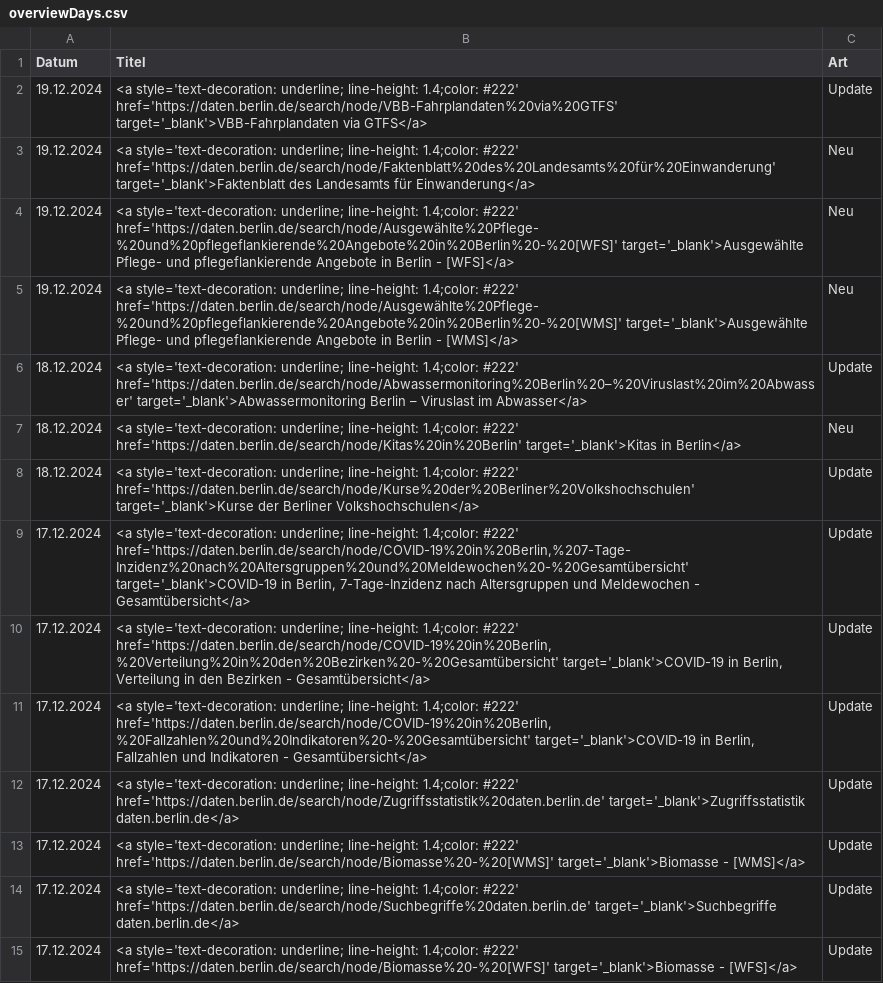
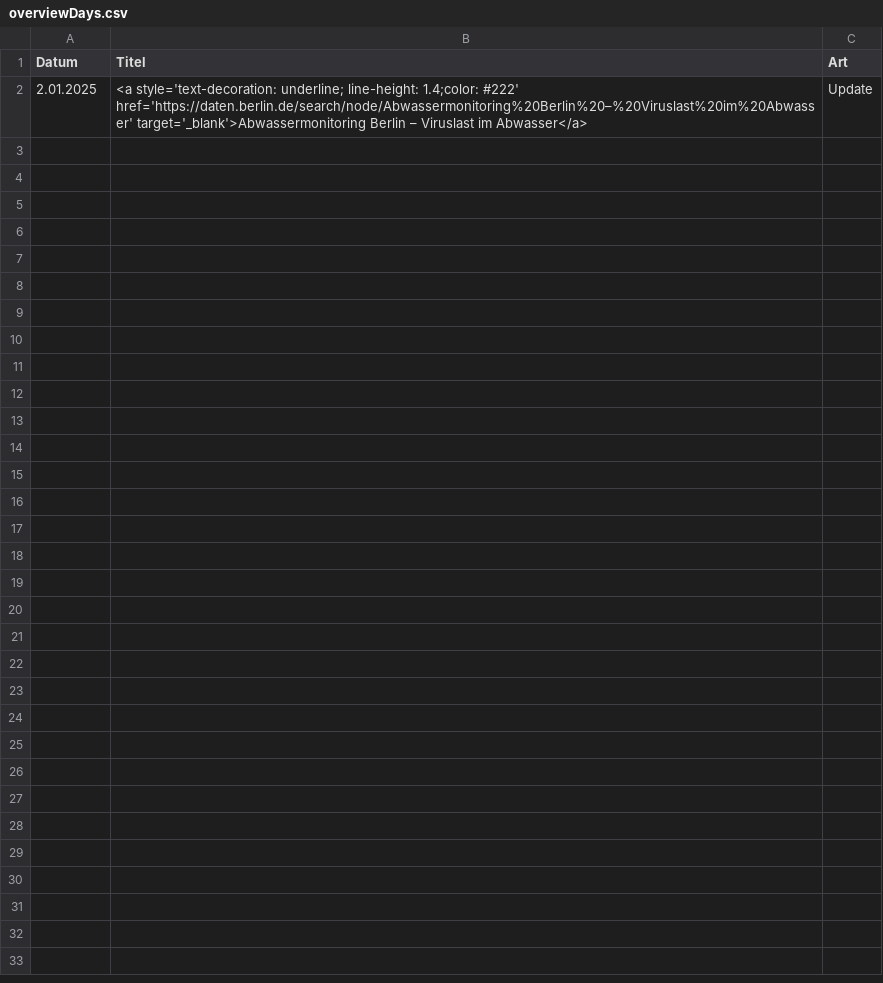
Before and after one commit to technologiestiftung/odis-opendata-vis, a CSV file: data/overviewDays.csv, drawn as a sheet.

```diff
--- a/data/overviewDays.csv
+++ b/data/overviewDays.csv
@@ -1,15 +1,2 @@
 Datum,Titel,Art
-19.12.2024,<a style='text-decoration: underline; line-height: 1.4;color: #222' href='https://daten.berlin.de/search/node/VBB-Fahrplandaten%20via%20GTFS' target='_blank'>VBB-Fahrplandaten via GTFS</a>,Update
-19.12.2024,<a style='text-decoration: underline; line-height: 1.4;color: #222' href='https://daten.berlin.de/search/node/Faktenblatt%20des%20Landesamts%20für%20Einwanderung' target='_blank'>Faktenblatt des Landesamts für Einwanderung</a>,Neu
-19.12.2024,<a style='text-decoration: underline; line-height: 1.4;color: #222' href='https://daten.berlin.de/search/node/Ausgewählte%20Pflege-%20und%20pflegeflankierende%20Angebote%20in%20Berlin%20-%20[WFS]' target='_blank'>Ausgewählte Pflege- und pflegeflankierende Angebote in Berlin - [WFS]</a>,Neu
-19.12.2024,<a style='text-decoration: underline; line-height: 1.4;color: #222' href='https://daten.berlin.de/search/node/Ausgewählte%20Pflege-%20und%20pflegeflankierende%20Angebote%20in%20Berlin%20-%20[WMS]' target='_blank'>Ausgewählte Pflege- und pflegeflankierende Angebote in Berlin - [WMS]</a>,Neu
-18.12.2024,<a style='text-decoration: underline; line-height: 1.4;color: #222' href='https://daten.berlin.de/search/node/Abwassermonitoring%20Berlin%20–%20Viruslast%20im%20Abwasser' target='_blank'>Abwassermonitoring Berlin – Viruslast im Abwasser</a>,Update
-18.12.2024,<a style='text-decoration: underline; line-height: 1.4;color: #222' href='https://daten.berlin.de/search/node/Kitas%20in%20Berlin' target='_blank'>Kitas in Berlin</a>,Neu
-18.12.2024,<a style='text-decoration: underline; line-height: 1.4;color: #222' href='https://daten.berlin.de/search/node/Kurse%20der%20Berliner%20Volkshochschulen' target='_blank'>Kurse der Berliner Volkshochschulen</a>,Update
-17.12.2024,"<a style='text-decoration: underline; line-height: 1.4;color: #222' href='https://daten.berlin.de/search/node/COVID-19%20in%20Berlin,%207-Tage-Inzidenz%20nach%20Altersgruppen%20und%20Meldewochen%20-%20Gesamtübersicht' target='_blank'>COVID-19 in Berlin, 7-Tage-Inzidenz nach Altersgruppen und Meldewochen - Gesamtübersicht</a>",Update
-17.12.2024,"<a style='text-decoration: underline; line-height: 1.4;color: #222' href='https://daten.berlin.de/search/node/COVID-19%20in%20Berlin,%20Verteilung%20in%20den%20Bezirken%20-%20Gesamtübersicht' target='_blank'>COVID-19 in Berlin, Verteilung in den Bezirken - Gesamtübersicht</a>",Update
-17.12.2024,"<a style='text-decoration: underline; line-height: 1.4;color: #222' href='https://daten.berlin.de/search/node/COVID-19%20in%20Berlin,%20Fallzahlen%20und%20Indikatoren%20-%20Gesamtübersicht' target='_blank'>COVID-19 in Berlin, Fallzahlen und Indikatoren - Gesamtübersicht</a>",Update
-17.12.2024,<a style='text-decoration: underline; line-height: 1.4;color: #222' href='https://daten.berlin.de/search/node/Zugriffsstatistik%20daten.berlin.de' target='_blank'>Zugriffsstatistik daten.berlin.de</a>,Update
-17.12.2024,<a style='text-decoration: underline; line-height: 1.4;color: #222' href='https://daten.berlin.de/search/node/Biomasse%20-%20[WMS]' target='_blank'>Biomasse - [WMS]</a>,Update
-17.12.2024,<a style='text-decoration: underline; line-height: 1.4;color: #222' href='https://daten.berlin.de/search/node/Suchbegriffe%20daten.berlin.de' target='_blank'>Suchbegriffe daten.berlin.de</a>,Update
-17.12.2024,<a style='text-decoration: underline; line-height: 1.4;color: #222' href='https://daten.berlin.de/search/node/Biomasse%20-%20[WFS]' target='_blank'>Biomasse - [WFS]</a>,Update
+2.01.2025,<a style='text-decoration: underline; line-height: 1.4;color: #222' href='https://daten.berlin.de/search/node/Abwassermonitoring%20Berlin%20–%20Viruslast%20im%20Abwasser' target='_blank'>Abwassermonitoring Berlin – Viruslast im Abwasser</a>,Update
```
Also changed, not shown: 1 other file.
